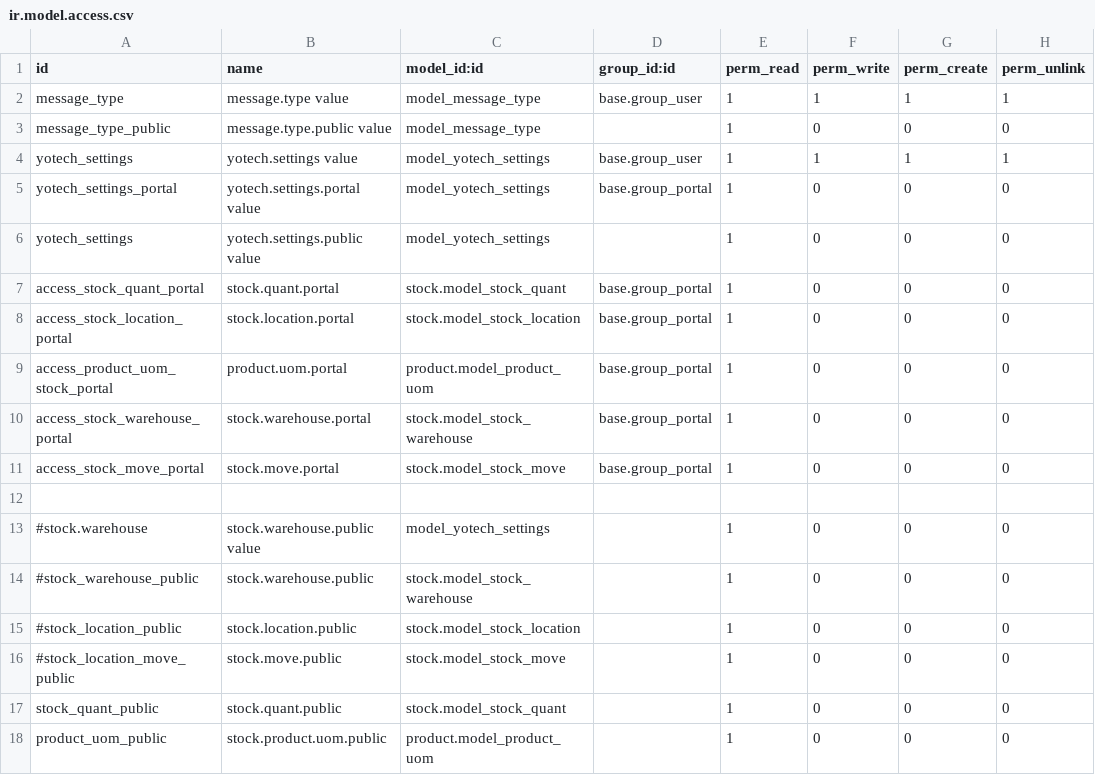
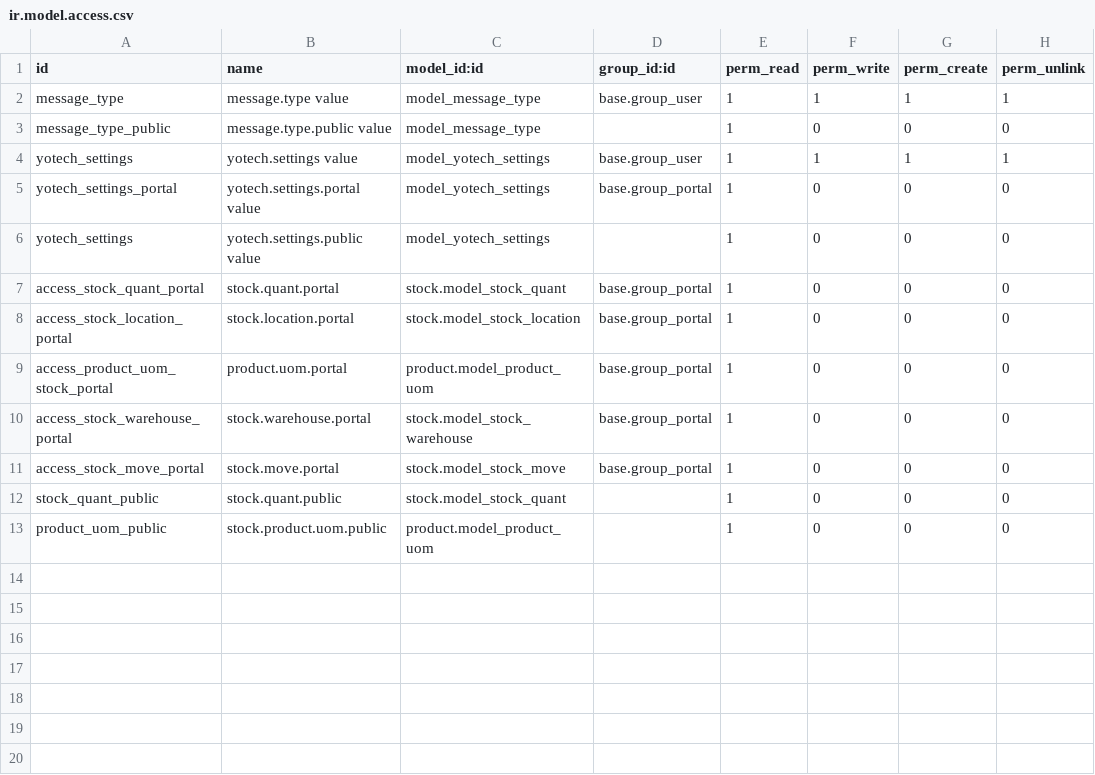
Before and after one commit to netn74/yotech_tools, a CSV file: security/ir.model.access.csv, drawn as a sheet.

Commit message:
remove setting check right issue should be debug

```diff
--- a/security/ir.model.access.csv
+++ b/security/ir.model.access.csv
@@ -11,7 +11,2 @@ access_stock_warehouse_portal,stock.warehouse.portal,stock.model_stock_warehouse
 access_stock_move_portal,stock.move.portal,stock.model_stock_move,base.group_portal,1,0,0,0
-
-#stock.warehouse,stock.warehouse.public value,model_yotech_settings,,1,0,0,0
-#stock_warehouse_public,stock.warehouse.public,stock.model_stock_warehouse,,1,0,0,0
-#stock_location_public,stock.location.public,stock.model_stock_location,,1,0,0,0
-#stock_location_move_public,stock.move.public,stock.model_stock_move,,1,0,0,0
 stock_quant_public,stock.quant.public,stock.model_stock_quant,,1,0,0,0
```
Also changed, not shown: 1 other file.
